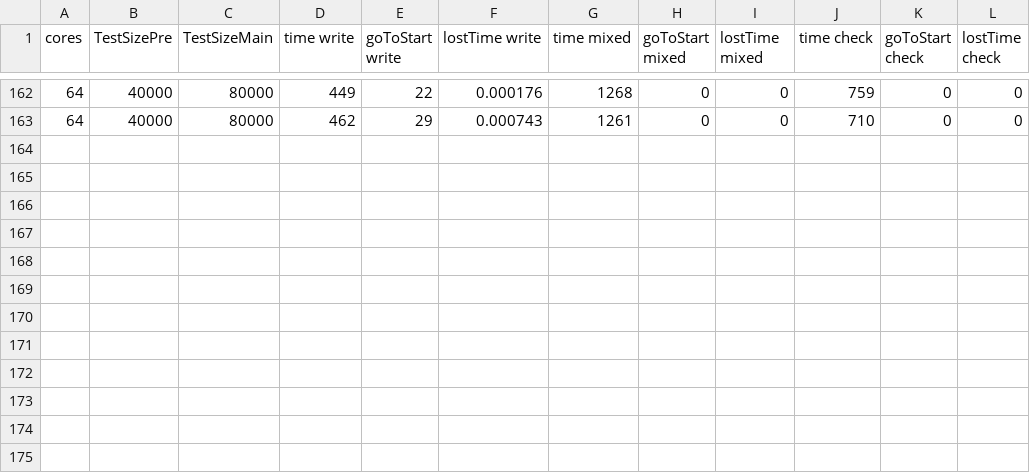
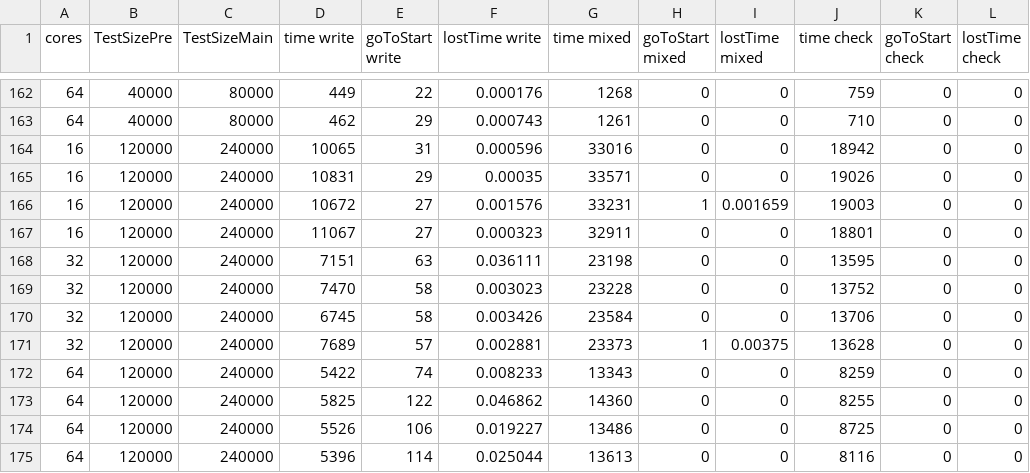
Before and after one commit to dza1/ListBasedSet, a CSV file: result/LockFree_impr.csv, drawn as a sheet; only a part is shown, gaps mark what is left out; the diff names each change by its address in the sheet, - before the commit and + after, or states it on an @@ line.

```diff
--- a/result/LockFree_impr.csv
+++ b/result/LockFree_impr.csv
+row 164: 16 | 120000 | 240000 | 10065 | 31 | 0.000596 | 33016 | 0 | 0 | 18942 | 0 | 0
+row 165: 16 | 120000 | 240000 | 10831 | 29 | 0.00035 | 33571 | 0 | 0 | 19026 | 0 | 0
+row 166: 16 | 120000 | 240000 | 10672 | 27 | 0.001576 | 33231 | 1 | 0.001659 | 19003 | 0 | 0
+row 167: 16 | 120000 | 240000 | 11067 | 27 | 0.000323 | 32911 | 0 | 0 | 18801 | 0 | 0
+row 168: 32 | 120000 | 240000 | 7151 | 63 | 0.036111 | 23198 | 0 | 0 | 13595 | 0 | 0
+row 169: 32 | 120000 | 240000 | 7470 | 58 | 0.003023 | 23228 | 0 | 0 | 13752 | 0 | 0
+row 170: 32 | 120000 | 240000 | 6745 | 58 | 0.003426 | 23584 | 0 | 0 | 13706 | 0 | 0
+row 171: 32 | 120000 | 240000 | 7689 | 57 | 0.002881 | 23373 | 1 | 0.00375 | 13628 | 0 | 0
+row 172: 64 | 120000 | 240000 | 5422 | 74 | 0.008233 | 13343 | 0 | 0 | 8259 | 0 | 0
+row 173: 64 | 120000 | 240000 | 5825 | 122 | 0.046862 | 14360 | 0 | 0 | 8255 | 0 | 0
+row 174: 64 | 120000 | 240000 | 5526 | 106 | 0.019227 | 13486 | 0 | 0 | 8725 | 0 | 0
+row 175: 64 | 120000 | 240000 | 5396 | 114 | 0.025044 | 13613 | 0 | 0 | 8116 | 0 | 0
```
Also changed, not shown: result/Lazy.csv, result/Lazy_mem.csv, 11 other files.
